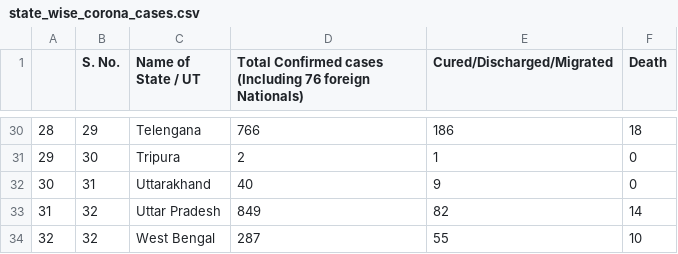
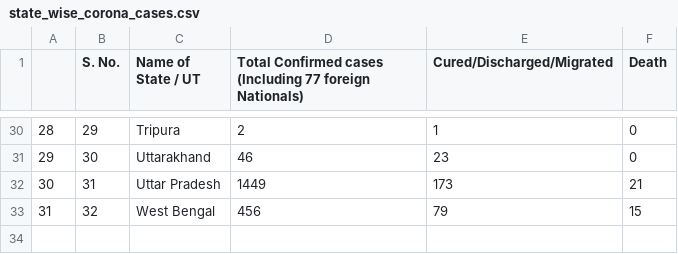
Before and after one commit to shubhamwert/COVID_19, a CSV file: data/state_wise_corona_cases.csv, drawn as a sheet; only a part is shown, gaps mark what is left out; removed rows and columns are numbered as before the commit, all else as after; the diff covers the shown part only; the diff names each change by its address in the sheet, - before the commit and + after, or states it on an @@ line.

```diff
--- a/data/state_wise_corona_cases.csv
+++ b/data/state_wise_corona_cases.csv
-D1: …cases (Including 76 foreign Nationals)
+D1: …cases (Including 77 foreign Nationals)
-C30 (Name of State / UT): Telengana
+C30 (Name of State / UT): Tripura
-D30: 766
+D30: 2
-E30 (Cured/Discharged/Migrated): 186
+E30 (Cured/Discharged/Migrated): 1
-F30 (Death): 18
+F30 (Death): 0
-C31 (Name of State / UT): Tripura
+C31 (Name of State / UT): Uttarakhand
-D31: 2
+D31: 46
-E31 (Cured/Discharged/Migrated): 1
+E31 (Cured/Discharged/Migrated): 23
-C32 (Name of State / UT): Uttarakhand
+C32 (Name of State / UT): Uttar Pradesh
-D32: 40
+D32: 1449
-E32 (Cured/Discharged/Migrated): 9
+E32 (Cured/Discharged/Migrated): 173
-F32 (Death): 0
+F32 (Death): 21
-row 33: 31 | 32 | Uttar Pradesh | 849 | 82 | 14
@@ column A renumbered from row 33 down @@
-D33: 287
+D33: 456
-E33 (Cured/Discharged/Migrated): 55
+E33 (Cured/Discharged/Migrated): 79
-F33 (Death): 10
+F33 (Death): 15
```
Also changed, not shown: 64 edited cells elsewhere in this file, data/country_data.csv, 3 other files.
